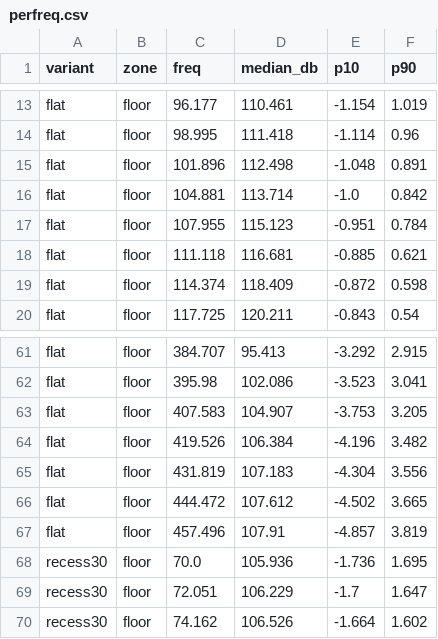
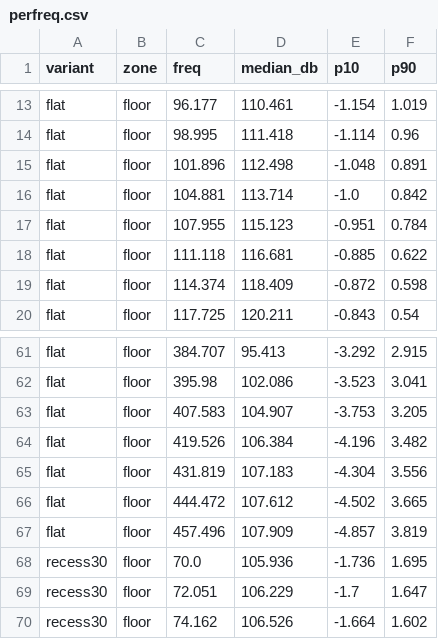
Before and after one commit to bfff4y4jnp-max/speaker_modelling, a CSV file: runs/lowmid_cone/perfreq.csv, drawn as a sheet; only a part is shown, gaps mark what is left out.

```diff
--- a/runs/lowmid_cone/perfreq.csv
+++ b/runs/lowmid_cone/perfreq.csv
@@ -17,3 +17,3 @@ flat,floor,104.881,113.714,-1.0,0.842
 flat,floor,107.955,115.123,-0.951,0.784
-flat,floor,111.118,116.681,-0.885,0.621
+flat,floor,111.118,116.681,-0.885,0.622
 flat,floor,114.374,118.409,-0.872,0.598
@@ -66,3 +66,3 @@ flat,floor,431.819,107.183,-4.304,3.556
 flat,floor,444.472,107.612,-4.502,3.665
-flat,floor,457.496,107.91,-4.857,3.819
+flat,floor,457.496,107.909,-4.857,3.819
 recess30,floor,70.0,105.936,-1.736,1.695
```
Also changed, not shown: runs/lowmid_cone/table.csv, 2 other files.
